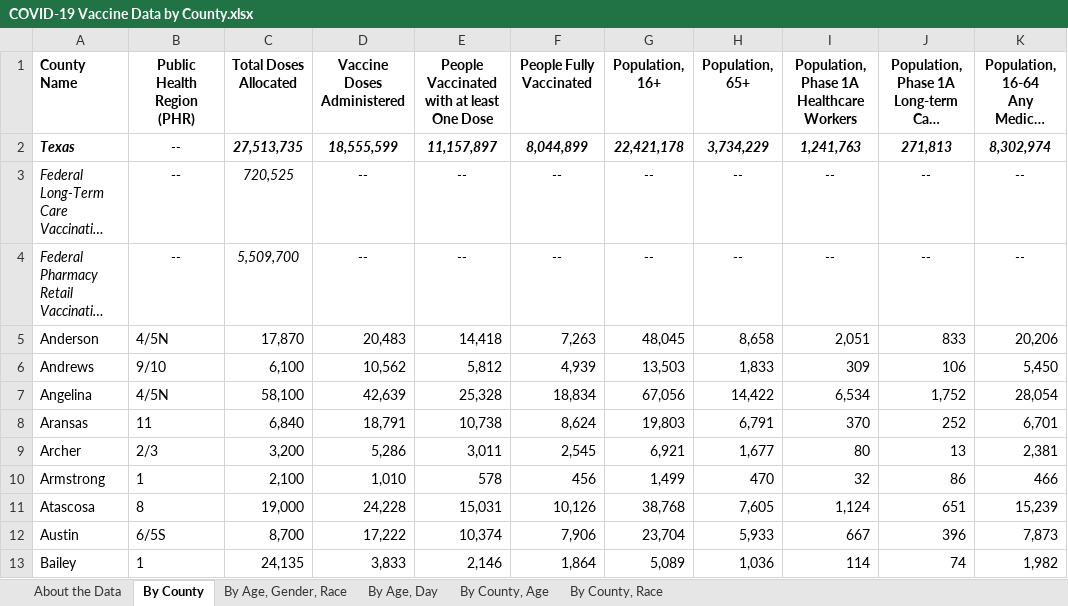
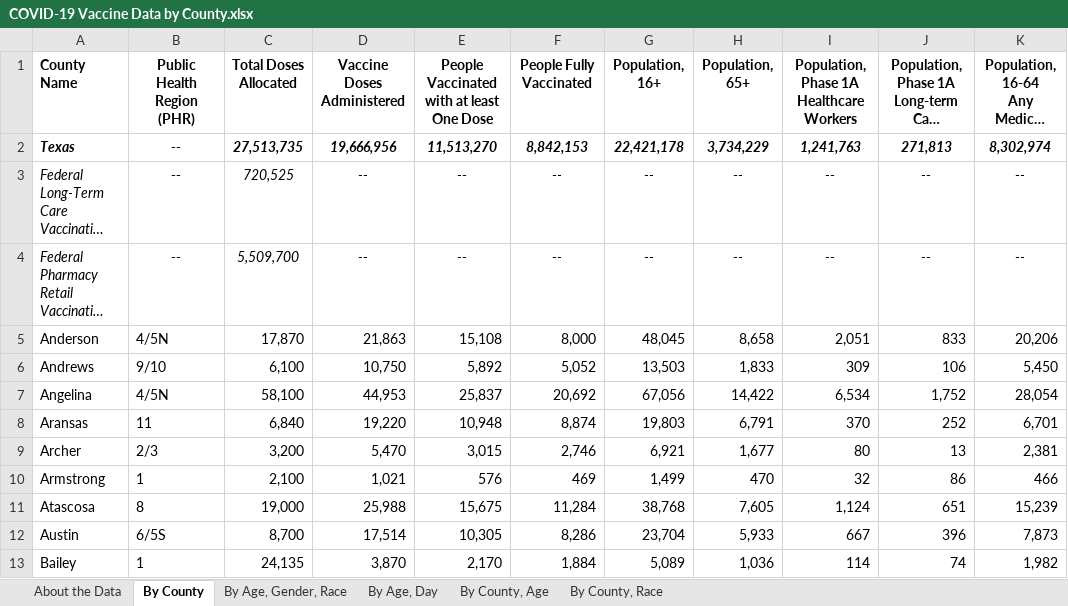
Before and after one commit to nitramssirc/CollinCountyCovidDashboard, an Excel workbook: Services/StateOfTexas/Data/COVID-19 Vaccine Data by County.xlsx, sheet By County, drawn as a sheet; only a part is shown; long unchanged cells end in …; values as stored, in another font and other column widths than the file's, no borders; the diff covers the shown part only; the diff names each change by its address in the sheet, - before the commit and + after, or states it on an @@ line.

```diff
--- a/Services/StateOfTexas/Data/COVID-19 Vaccine Data by County.xlsx (sheet By County)
+++ b/Services/StateOfTexas/Data/COVID-19 Vaccine Data by County.xlsx (sheet By County)
-D2 (Vaccine Doses Administered): 18,555,599
+D2 (Vaccine Doses Administered): 19,666,956
-E2: 11,157,897
+E2: 11,513,270
-F2 (People Fully Vaccinated): 8,044,899
+F2 (People Fully Vaccinated): 8,842,153
-D5 (Vaccine Doses Administered): 20,483
+D5 (Vaccine Doses Administered): 21,863
-E5: 14,418
+E5: 15,108
-F5 (People Fully Vaccinated): 7,263
+F5 (People Fully Vaccinated): 8,000
-D6 (Vaccine Doses Administered): 10,562
+D6 (Vaccine Doses Administered): 10,750
-E6: 5,812
+E6: 5,892
-F6 (People Fully Vaccinated): 4,939
+F6 (People Fully Vaccinated): 5,052
-D7 (Vaccine Doses Administered): 42,639
+D7 (Vaccine Doses Administered): 44,953
-E7: 25,328
+E7: 25,837
-F7 (People Fully Vaccinated): 18,834
+F7 (People Fully Vaccinated): 20,692
-D8 (Vaccine Doses Administered): 18,791
+D8 (Vaccine Doses Administered): 19,220
-E8: 10,738
+E8: 10,948
-F8 (People Fully Vaccinated): 8,624
+F8 (People Fully Vaccinated): 8,874
-D9 (Vaccine Doses Administered): 5,286
+D9 (Vaccine Doses Administered): 5,470
-E9: 3,011
+E9: 3,015
-F9 (People Fully Vaccinated): 2,545
+F9 (People Fully Vaccinated): 2,746
-D10 (Vaccine Doses Administered): 1,010
+D10 (Vaccine Doses Administered): 1,021
-E10: 578
+E10: 576
-F10 (People Fully Vaccinated): 456
+F10 (People Fully Vaccinated): 469
-D11 (Vaccine Doses Administered): 24,228
+D11 (Vaccine Doses Administered): 25,988
-E11: 15,031
+E11: 15,675
-F11 (People Fully Vaccinated): 10,126
+F11 (People Fully Vaccinated): 11,284
-D12 (Vaccine Doses Administered): 17,222
+D12 (Vaccine Doses Administered): 17,514
-E12: 10,374
+E12: 10,305
-F12 (People Fully Vaccinated): 7,906
+F12 (People Fully Vaccinated): 8,286
-D13 (Vaccine Doses Administered): 3,833
+D13 (Vaccine Doses Administered): 3,870
-E13: 2,146
+E13: 2,170
-F13 (People Fully Vaccinated): 1,864
+F13 (People Fully Vaccinated): 1,884
```
Also changed, not shown: 736 edited cells elsewhere in this sheet, sheet By County, Race, sheet By County, Age, sheet By Age, Day, sheet By Age, Gender, Race, sheet About the Data, Services/StateOfTexas/Data/CombinedHospitalDataoverTimebyTSARegion.xlsx, Services/StateOfTexas/Data/CumulativeTestsOverTimeByCounty.xlsx, 19 other files.
